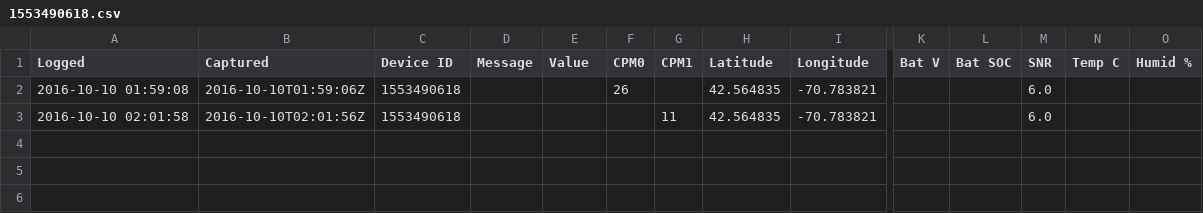
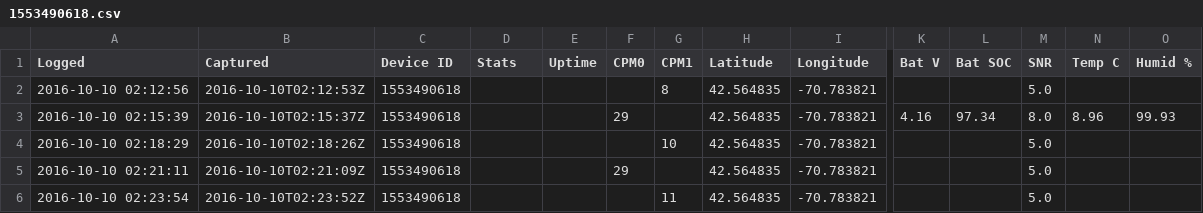
Before and after one commit to Safecast/TTServe, a CSV file: log/1553490618.csv, drawn as a sheet; only a part is shown, gaps mark what is left out; addresses are those after the commit; rows hold the shown columns only; the diff names each change by its address in the sheet, - before the commit and + after, or states it on an @@ line.

```diff
--- a/log/1553490618.csv
+++ b/log/1553490618.csv
-D1: Message
+D1: Stats
-E1: Value
+E1: Uptime
+row 2: 2016-10-10 02:12:56 | 2016-10-10T02:12:53Z | 1553490618 |  |  |  | 8 | 42.564835 | -70.783821 |  |  | 5.0
+row 3: 2016-10-10 02:15:39 | 2016-10-10T02:15:37Z | 1553490618 |  |  | 29 |  | 42.564835 | -70.783821 | 4.16 | 97.34 | 8.0 | 8.96 | 99.93
+row 4: 2016-10-10 02:18:29 | 2016-10-10T02:18:26Z | 1553490618 |  |  |  | 10 | 42.564835 | -70.783821 |  |  | 5.0
-A5 (Logged): 2016-10-10 01:59:08
+A5 (Logged): 2016-10-10 02:21:11
-B5 (Captured): 2016-10-10T01:59:06Z
+B5 (Captured): 2016-10-10T02:21:09Z
-F5 (CPM0): 26
+F5 (CPM0): 29
-M5:M6 (SNR): 6.0
+M5:M6 (SNR): 5.0
-A6 (Logged): 2016-10-10 02:01:58
+A6 (Logged): 2016-10-10 02:23:54
-B6 (Captured): 2016-10-10T02:01:56Z
+B6 (Captured): 2016-10-10T02:23:52Z
```
Also changed, not shown: log/2043926292.csv, 1 other file.
